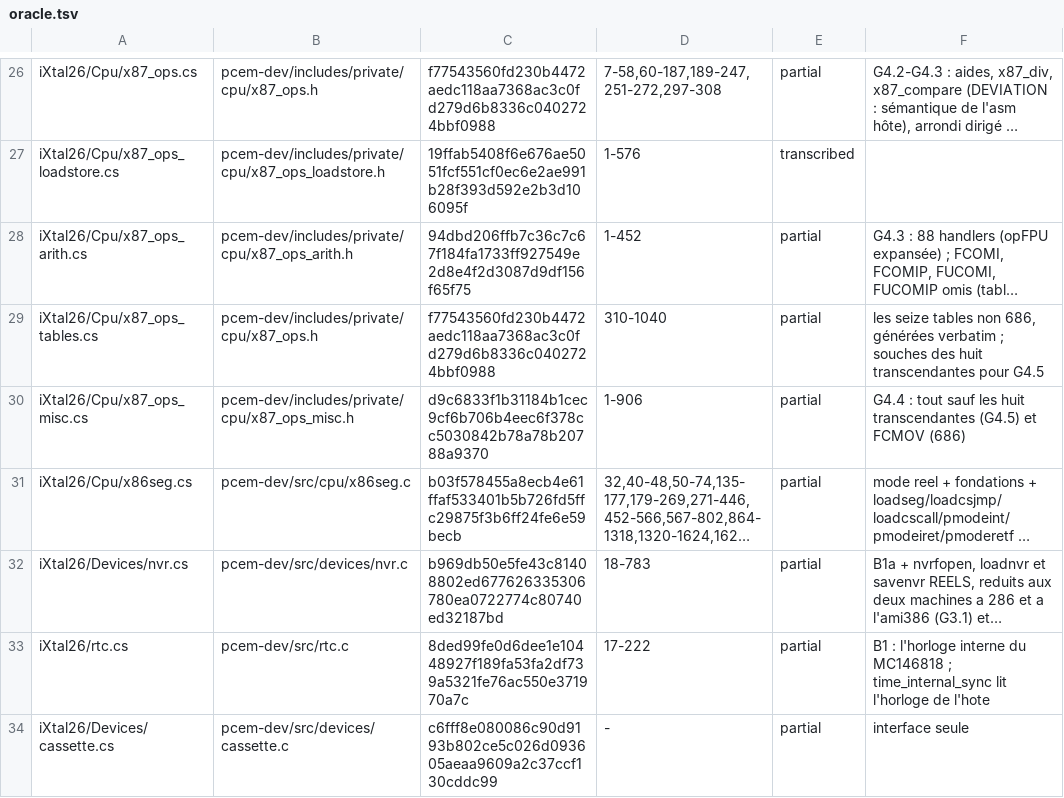
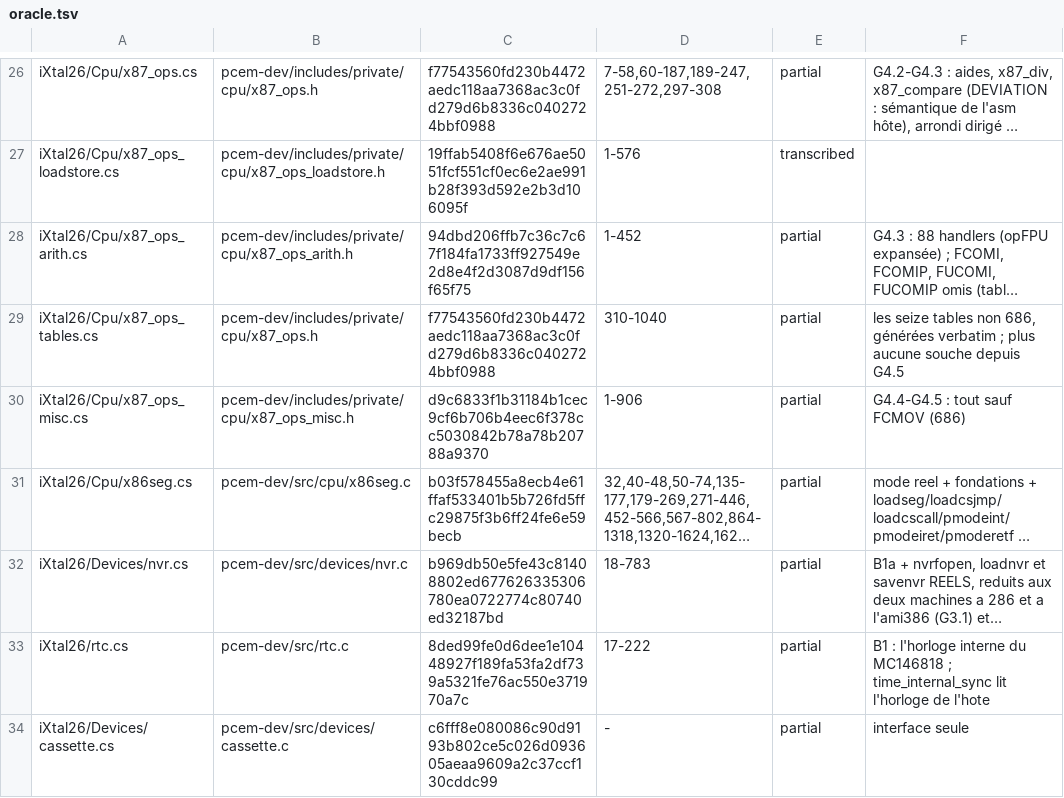
Before and after one commit to jpeloille/iXtal928, a TSV file: oracle.tsv, drawn as a sheet; only a part is shown, gaps mark what is left out; long unchanged cells end in …; the diff names each change by its address in the sheet, - before the commit and + after, or states it on an @@ line.

```diff
--- a/oracle.tsv
+++ b/oracle.tsv
-F29: …verbatim ; souches des huit transcendantes pour G4.5
+F29: …verbatim ; plus aucune souche depuis G4.5
-F30: G4.4 : tout sauf les huit transcendantes (G4.5) et FCMOV (686)
+F30: G4.4-G4.5 : tout sauf FCMOV (686)
```
Also changed, not shown: 9 other files.
